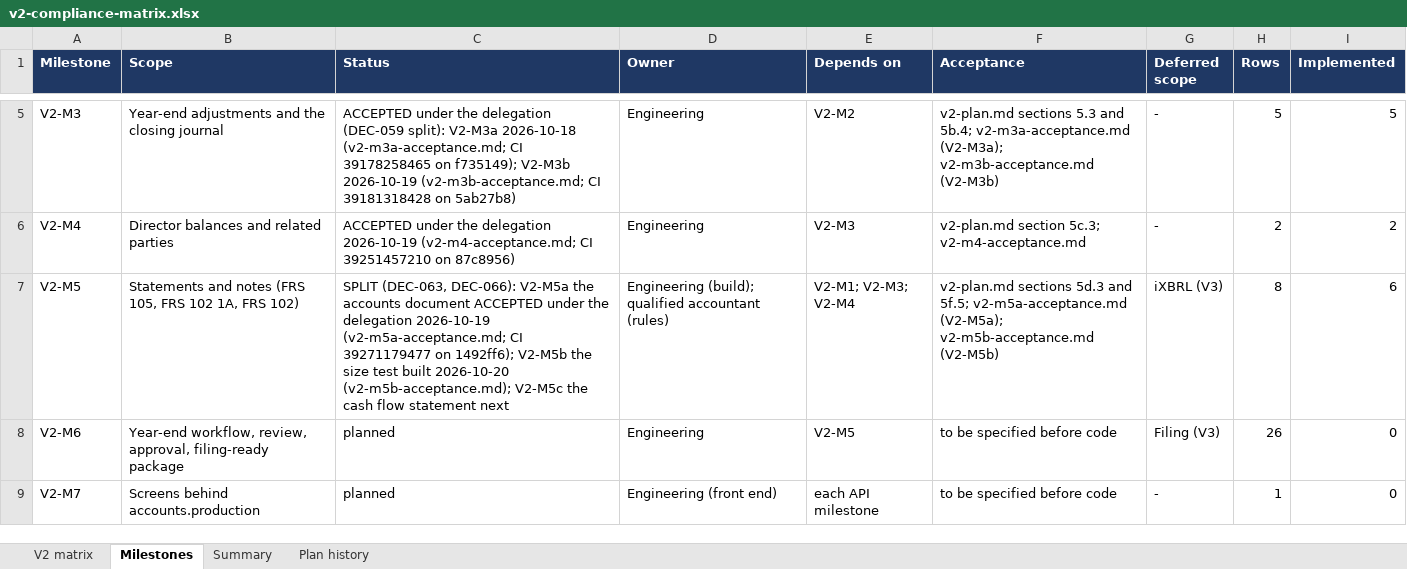
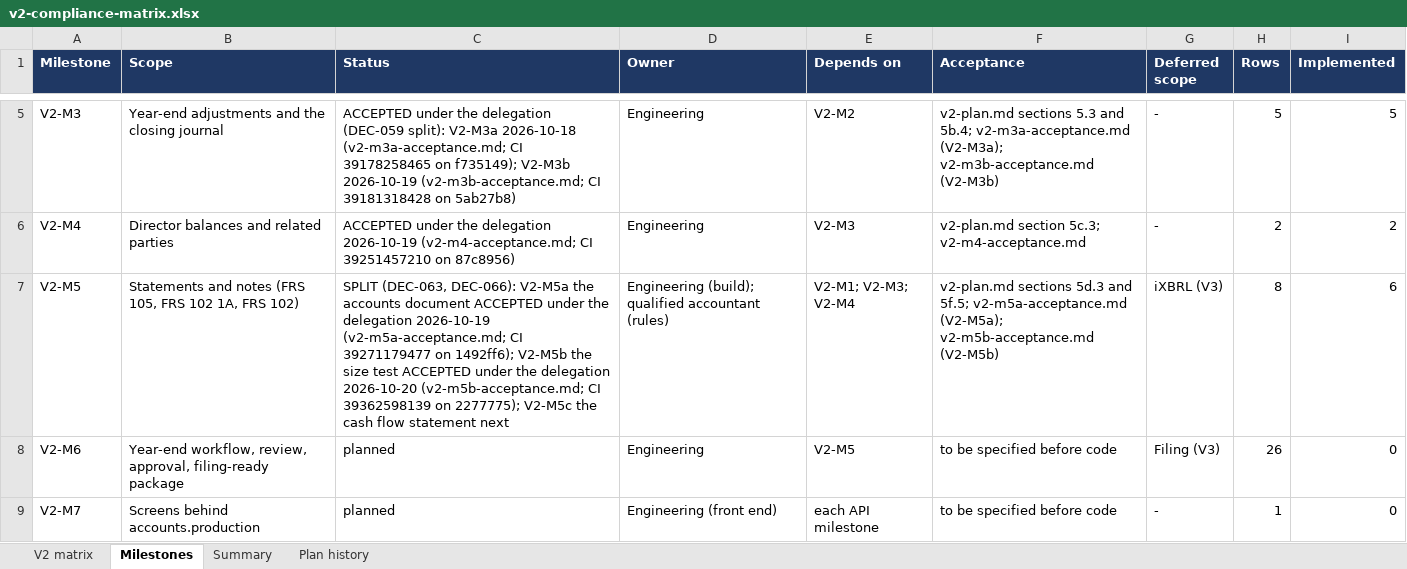
Before and after one commit to mianshoaiblhr/UK-Accounting-Platform, an Excel workbook: docs/architecture/v2-compliance-matrix.xlsx, sheet Milestones, drawn as a sheet; only a part is shown, gaps mark what is left out; values as stored, in another font and other column widths than the file's, no borders; the diff names each change by its address in the sheet, - before the commit and + after, or states it on an @@ line.

```diff
--- a/docs/architecture/v2-compliance-matrix.xlsx (sheet Milestones)
+++ b/docs/architecture/v2-compliance-matrix.xlsx (sheet Milestones)
-C7 (Status): …size test built 2026-10-20 (v2-m5b-acceptance.md); V2-M5c the…
+C7 (Status): …size test ACCEPTED under the delegation 2026-10-20 (v2-m5b-acceptance.md; CI 39362598139 on 2277775); V2-M5c the…
```
Also changed, not shown: sheet Summary, sheet Plan history, 4 other files.
